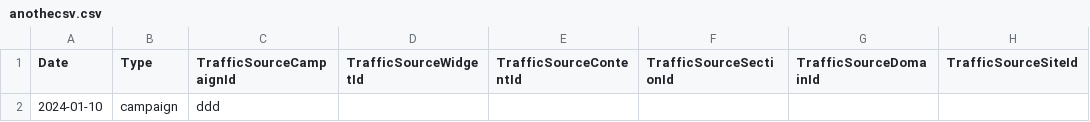
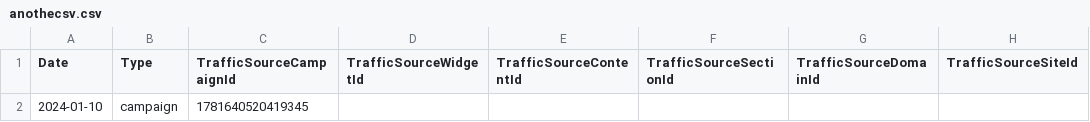
Before and after one commit to dorinaaa/csv-importer, a CSV file: anothecsv.csv, drawn as a sheet; only a part is shown; the diff names each change by its address in the sheet, - before the commit and + after, or states it on an @@ line.

Commit message:
Update anothecsv.csv

```diff
--- a/anothecsv.csv
+++ b/anothecsv.csv
-C2 (TrafficSourceCampaignId): ddd
+C2 (TrafficSourceCampaignId): 1781640520419345
```
